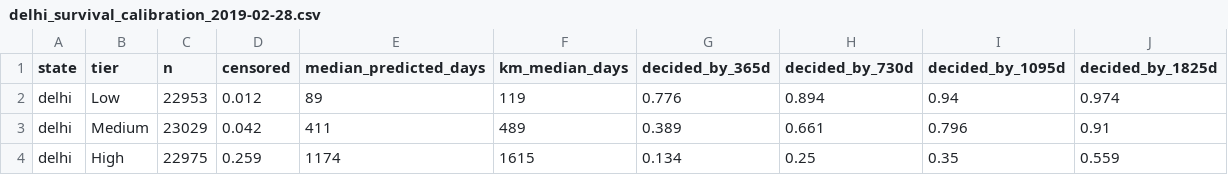
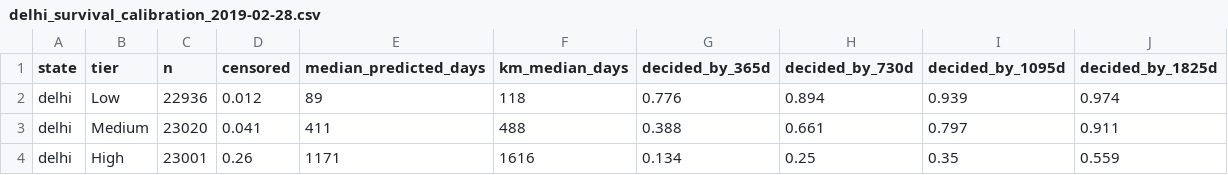
Before and after one commit to Paperfloat/case-delay-risk-predictor, a CSV file: reports/delhi_survival_calibration_2019-02-28.csv, drawn as a sheet.

```diff
--- a/reports/delhi_survival_calibration_2019-02-28.csv
+++ b/reports/delhi_survival_calibration_2019-02-28.csv
@@ -1,4 +1,4 @@
 state,tier,n,censored,median_predicted_days,km_median_days,decided_by_365d,decided_by_730d,decided_by_1095d,decided_by_1825d
-delhi,Low,22953,0.012,89,119,0.776,0.894,0.94,0.974
-delhi,Medium,23029,0.042,411,489,0.389,0.661,0.796,0.91
-delhi,High,22975,0.259,1174,1615,0.134,0.25,0.35,0.559
+delhi,Low,22936,0.012,89,118,0.776,0.894,0.939,0.974
+delhi,Medium,23020,0.041,411,488,0.388,0.661,0.797,0.911
+delhi,High,23001,0.26,1171,1616,0.134,0.25,0.35,0.559
```
Also changed, not shown: reports/bihar_survival_calibration_2019-05-31.csv, reports/orissa_survival_calibration_2019-02-28.csv, 13 other files.
